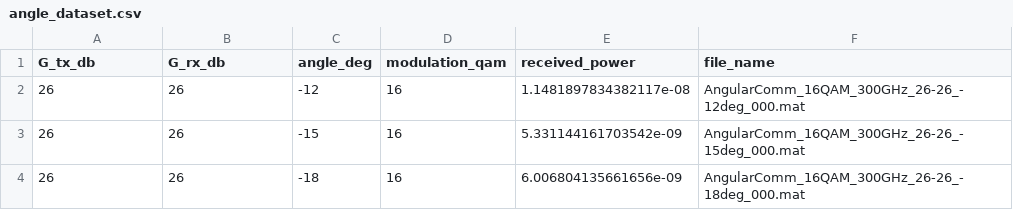
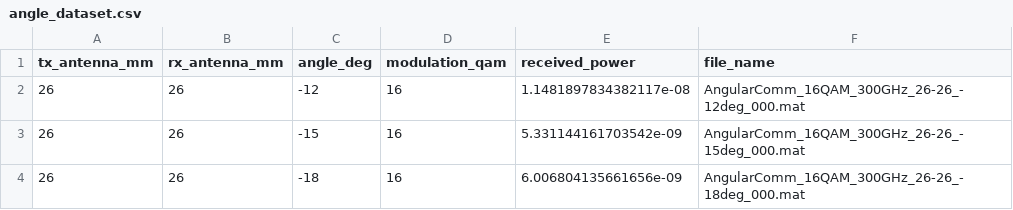
Before and after one commit to nazimharizi06/LLM_Expert_System, a CSV file: llm_api/angular_model/angle_dataset.csv, drawn as a sheet; only a part is shown.

Commit message:
updated angle model utils to include new features and retrain the model with the updated dataset. The predict_received_power function now takes into account the new features for making predictions.

```diff
--- a/llm_api/angular_model/angle_dataset.csv
+++ b/llm_api/angular_model/angle_dataset.csv
@@ -1,2 +1,2 @@
-G_tx_db,G_rx_db,angle_deg,modulation_qam,received_power,file_name
+tx_antenna_mm,rx_antenna_mm,angle_deg,modulation_qam,received_power,file_name
 26,26,-12,16,1.1481897834382117e-08,AngularComm_16QAM_300GHz_26-26_-12deg_000.mat
```
Also changed, not shown: 4 other files.
